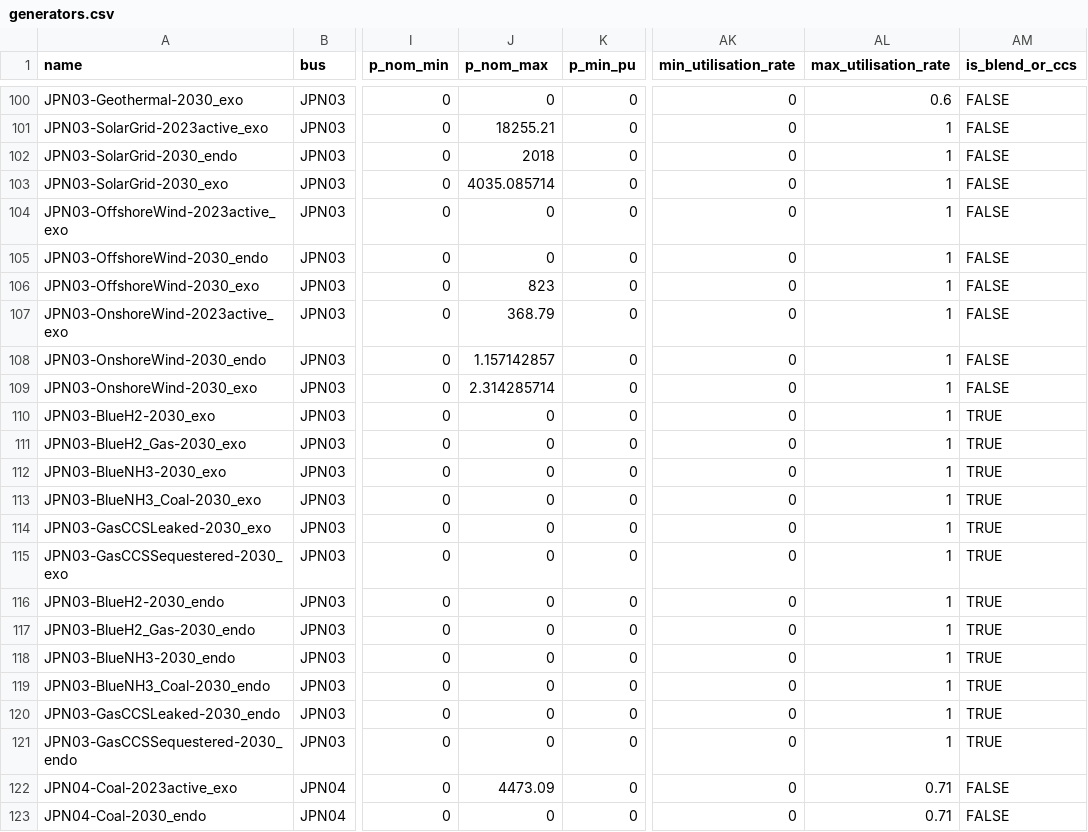
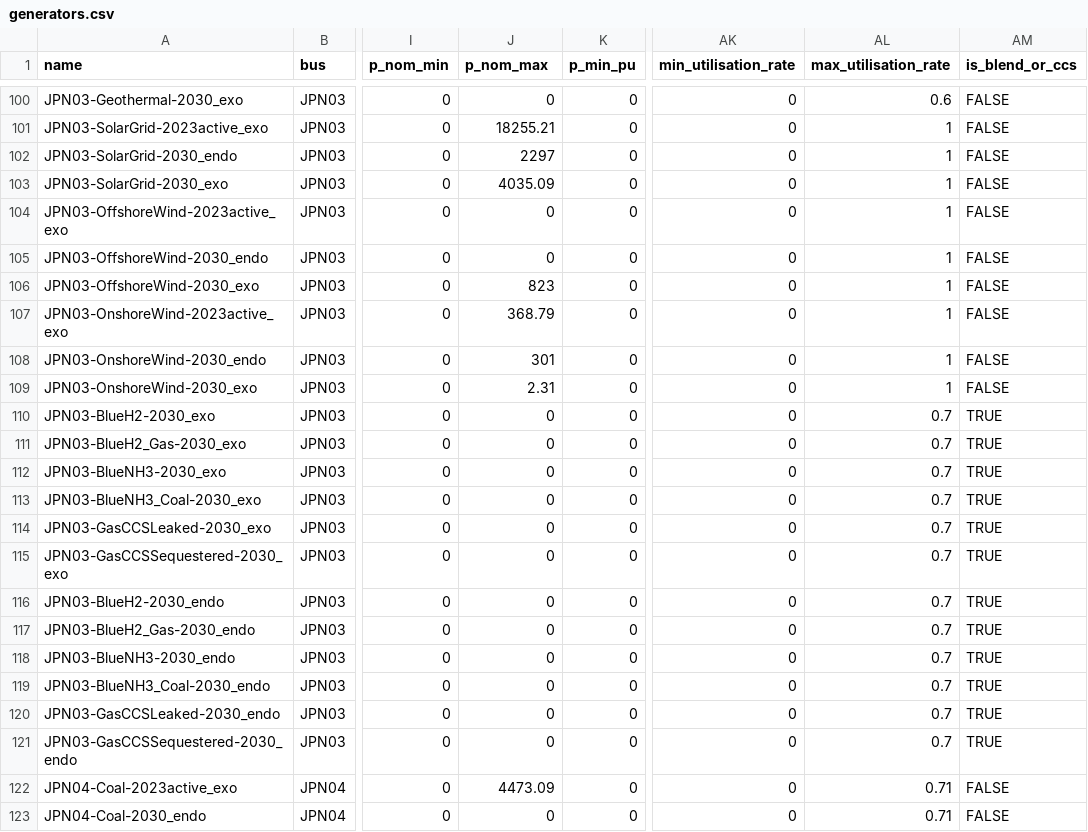
Before and after one commit to transition-zero/tza-pypsa, a CSV file: stock_models/Japan/generators.csv, drawn as a sheet; only a part is shown, gaps mark what is left out; the diff covers the shown part only; the diff names each change by its address in the sheet, - before the commit and + after, or states it on an @@ line.

Commit message:
Add annual utilisation constraint for blending and ccs technologies

```diff
--- a/stock_models/Japan/generators.csv
+++ b/stock_models/Japan/generators.csv
-J102 (p_nom_max): 2018
+J102 (p_nom_max): 2297
-J103 (p_nom_max): 4035.085714
+J103 (p_nom_max): 4035.09
-J108 (p_nom_max): 1.157142857
+J108 (p_nom_max): 301
-J109 (p_nom_max): 2.314285714
+J109 (p_nom_max): 2.31
-AL110:AL121 (max_utilisation_rate): 1
+AL110:AL121 (max_utilisation_rate): 0.7
```
Also changed, not shown: 119 edited cells elsewhere in this file.
